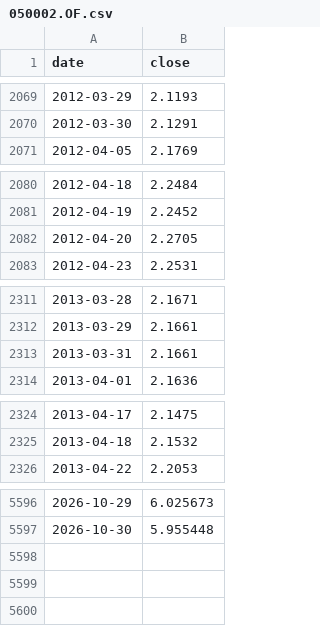
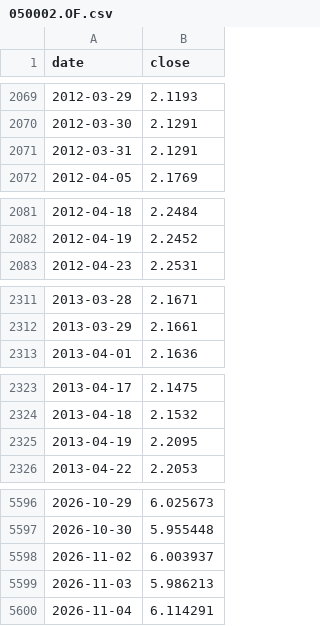
Before and after one commit to ailabx/agilab, a CSV file: 程序员的量化实战课-专栏配套代码/data/050002.OF.csv, drawn as a sheet; only a part is shown, gaps mark what is left out; the diff covers the shown part only.

```diff
--- a/程序员的量化实战课-专栏配套代码/data/050002.OF.csv
+++ b/程序员的量化实战课-专栏配套代码/data/050002.OF.csv
@@ -2070,2 +2070,3 @@
 2012-03-30,2.1291
+2012-03-31,2.1291
 2012-04-05,2.1769
@@ -2081,3 +2082,2 @@
 2012-04-19,2.2452
-2012-04-20,2.2705
 2012-04-23,2.2531
@@ -2312,3 +2312,2 @@
 2013-03-29,2.1661
-2013-03-31,2.1661
 2013-04-01,2.1636
@@ -2325,2 +2324,3 @@
 2013-04-18,2.1532
+2013-04-19,2.2095
 2013-04-22,2.2053
@@ -5597 +5597,4 @@
 2026-10-30,5.955448
+2026-11-02,6.003937
+2026-11-03,5.986213
+2026-11-04,6.114291
```
Also changed, not shown: 3 added rows and 3 removed rows elsewhere in this file, 程序员的量化实战课-专栏配套代码/data/timing_metrics.csv, 35 other files.
